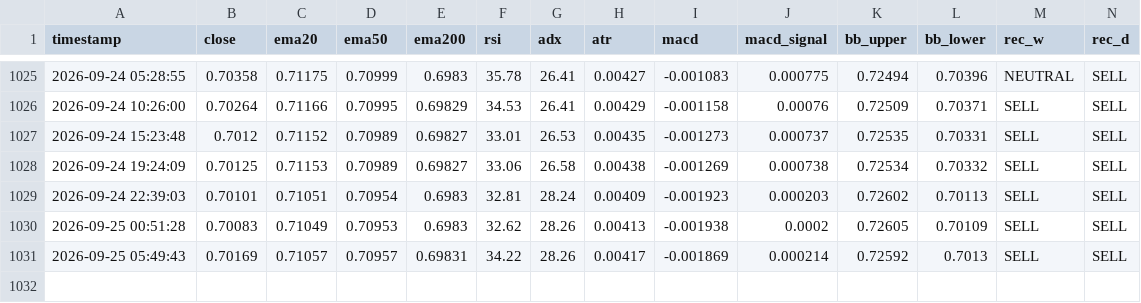
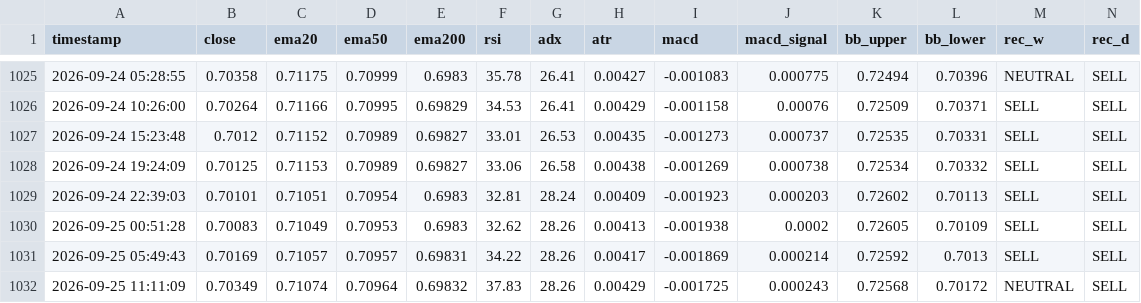
Before and after one commit to lokhrafa/TriviumDashboard, a CSV file: data/ohlc_audusd.csv, drawn as a sheet; only a part is shown, gaps mark what is left out; rows hold the shown columns only; the diff names each change by its address in the sheet, - before the commit and + after, or states it on an @@ line.

```diff
--- a/data/ohlc_audusd.csv
+++ b/data/ohlc_audusd.csv
+row 1032: 2026-09-25 11:11:09 | 0.70349 | 0.71074 | 0.70964 | 0.69832 | 37.83 | 28.26 | 0.00429 | -0.001725 | 0.000243 | 0.72568 | 0.70172 | NEUTRAL | SELL
```
Also changed, not shown: data/ohlc_eurusd.csv, data/ohlc_gbpusd.csv, 3 other files.
